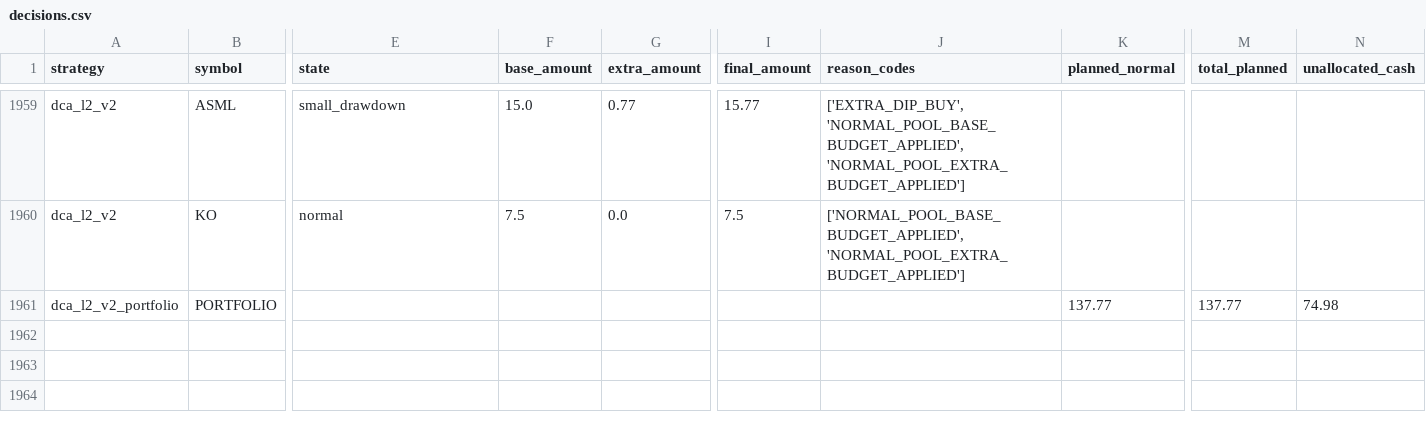
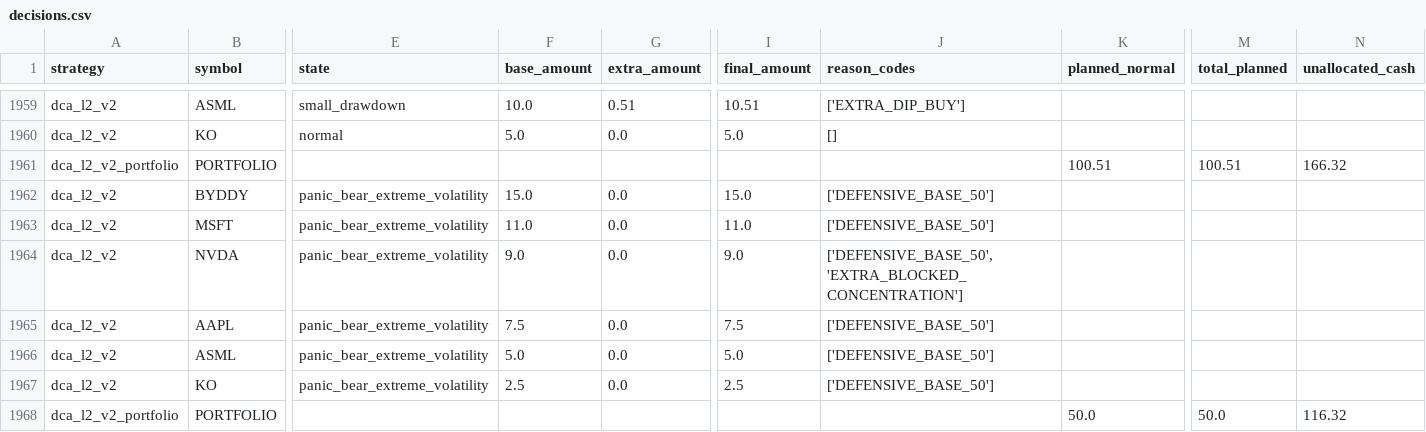
Before and after one commit to susiyuan5/suinvestment, a CSV file: results/dca_l2/v2/decisions.csv, drawn as a sheet; only a part is shown, gaps mark what is left out; rows hold the shown columns only; the diff covers the shown part only; the diff names each change by its address in the sheet, - before the commit and + after, or states it on an @@ line.

```diff
--- a/results/dca_l2/v2/decisions.csv
+++ b/results/dca_l2/v2/decisions.csv
-F1959 (base_amount): 15.0
+F1959 (base_amount): 10.0
-G1959 (extra_amount): 0.77
+G1959 (extra_amount): 0.51
-I1959 (final_amount): 15.77
+I1959 (final_amount): 10.51
-J1959 (reason_codes): ['EXTRA_DIP_BUY', 'NORMAL_POOL_BASE_BUDGET_APPLIED', 'NORMAL_POOL_EXTRA_BUDGET_APPLIED']
+J1959 (reason_codes): ['EXTRA_DIP_BUY']
-F1960 (base_amount): 7.5
+F1960 (base_amount): 5.0
-I1960 (final_amount): 7.5
+I1960 (final_amount): 5.0
-J1960 (reason_codes): ['NORMAL_POOL_BASE_BUDGET_APPLIED', 'NORMAL_POOL_EXTRA_BUDGET_APPLIED']
+J1960 (reason_codes): []
-K1961 (planned_normal): 137.77
+K1961 (planned_normal): 100.51
-M1961 (total_planned): 137.77
+M1961 (total_planned): 100.51
-N1961 (unallocated_cash): 74.98
+N1961 (unallocated_cash): 166.32
+row 1962: dca_l2_v2 | BYDDY | panic_bear_extreme_volatility | 15.0 | 0.0 | 15.0 | ['DEFENSIVE_BASE_50']
+row 1963: dca_l2_v2 | MSFT | panic_bear_extreme_volatility | 11.0 | 0.0 | 11.0 | ['DEFENSIVE_BASE_50']
+row 1964: dca_l2_v2 | NVDA | panic_bear_extreme_volatility | 9.0 | 0.0 | 9.0 | ['DEFENSIVE_BASE_50', 'EXTRA_BLOCKED_CONCENTRATION']
+row 1965: dca_l2_v2 | AAPL | panic_bear_extreme_volatility | 7.5 | 0.0 | 7.5 | ['DEFENSIVE_BASE_50']
+row 1966: dca_l2_v2 | ASML | panic_bear_extreme_volatility | 5.0 | 0.0 | 5.0 | ['DEFENSIVE_BASE_50']
+row 1967: dca_l2_v2 | KO | panic_bear_extreme_volatility | 2.5 | 0.0 | 2.5 | ['DEFENSIVE_BASE_50']
+row 1968: dca_l2_v2_portfolio | PORTFOLIO |  |  |  |  |  | 50.0 | 50.0 | 116.32
```
Also changed, not shown: 29 edited cells elsewhere in this file, results/dca_l2/v2/summary.csv, results/dca_l2/v2/trades.csv, 3 other files.
